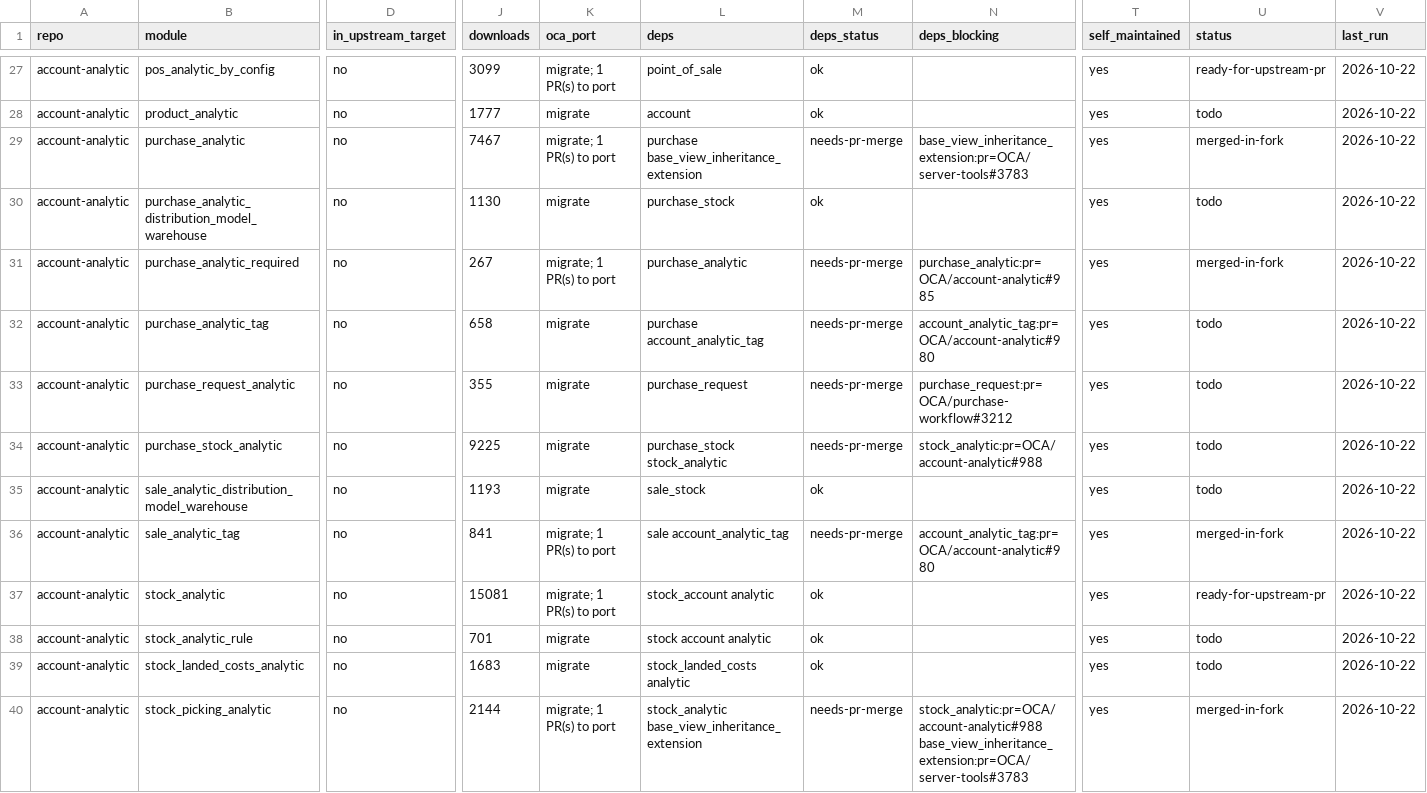
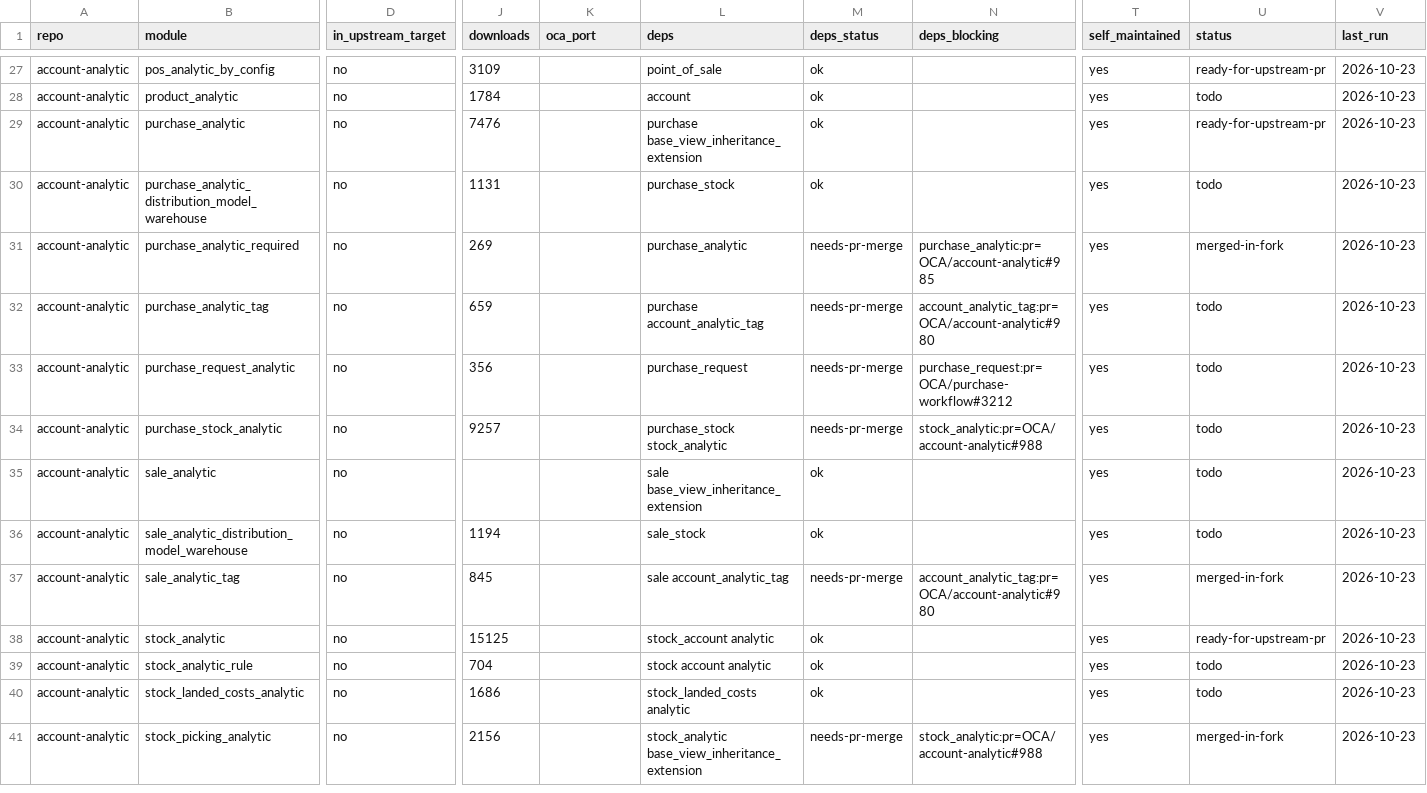
Before and after one commit to BADEP/oca-migration-tools, a CSV file: reports/20.0/account-analytic.csv, drawn as a sheet; only a part is shown, gaps mark what is left out; addresses are those after the commit; rows hold the shown columns only; the diff covers the shown part only; the diff names each change by its address in the sheet, - before the commit and + after, or states it on an @@ line.

```diff
--- a/reports/20.0/account-analytic.csv
+++ b/reports/20.0/account-analytic.csv
-J27 (downloads): 3099
+J27 (downloads): 3109
-K27 (oca_port): migrate; 1 PR(s) to port
+K27 (oca_port): (empty)
-V27:V34 (last_run): 2026-10-22
+V27:V34 (last_run): 2026-10-23
-J28 (downloads): 1777
+J28 (downloads): 1784
-K28 (oca_port): migrate
+K28 (oca_port): (empty)
-J29 (downloads): 7467
+J29 (downloads): 7476
-K29 (oca_port): migrate; 1 PR(s) to port
+K29 (oca_port): (empty)
-M29 (deps_status): needs-pr-merge
+M29 (deps_status): ok
-N29 (deps_blocking): base_view_inheritance_extension:pr=OCA/server-tools#3783
+N29 (deps_blocking): (empty)
-U29 (status): merged-in-fork
+U29 (status): ready-for-upstream-pr
-J30 (downloads): 1130
+J30 (downloads): 1131
-K30 (oca_port): migrate
+K30 (oca_port): (empty)
-J31 (downloads): 267
+J31 (downloads): 269
-K31 (oca_port): migrate; 1 PR(s) to port
+K31 (oca_port): (empty)
-J32 (downloads): 658
+J32 (downloads): 659
-K32:K34 (oca_port): migrate
+K32:K34 (oca_port): (empty)
-J33 (downloads): 355
+J33 (downloads): 356
-J34 (downloads): 9225
+J34 (downloads): 9257
+row 35: account-analytic | sale_analytic | no |  |  | sale base_view_inheritance_extension | ok |  | yes | todo | 2026-10-23
-J36 (downloads): 1193
+J36 (downloads): 1194
-K36 (oca_port): migrate
+K36 (oca_port): (empty)
-V36:V41 (last_run): 2026-10-22
+V36:V41 (last_run): 2026-10-23
-J37 (downloads): 841
+J37 (downloads): 845
-K37:K38 (oca_port): migrate; 1 PR(s) to port
+K37:K38 (oca_port): (empty)
-J38 (downloads): 15081
+J38 (downloads): 15125
-J39 (downloads): 701
+J39 (downloads): 704
-K39:K40 (oca_port): migrate
+K39:K40 (oca_port): (empty)
-J40 (downloads): 1683
+J40 (downloads): 1686
-J41 (downloads): 2144
+J41 (downloads): 2156
-K41 (oca_port): migrate; 1 PR(s) to port
+K41 (oca_port): (empty)
-N41 (deps_blocking): stock_analytic:pr=OCA/account-analytic#988 base_view_inheritance_extension:pr=OCA/server-tools#3783
+N41 (deps_blocking): stock_analytic:pr=OCA/account-analytic#988
```
Also changed, not shown: 66 edited cells elsewhere in this file, reports/20.0/bank-statement-import.csv, reports/20.0/product-attribute.csv, 47 other files.
